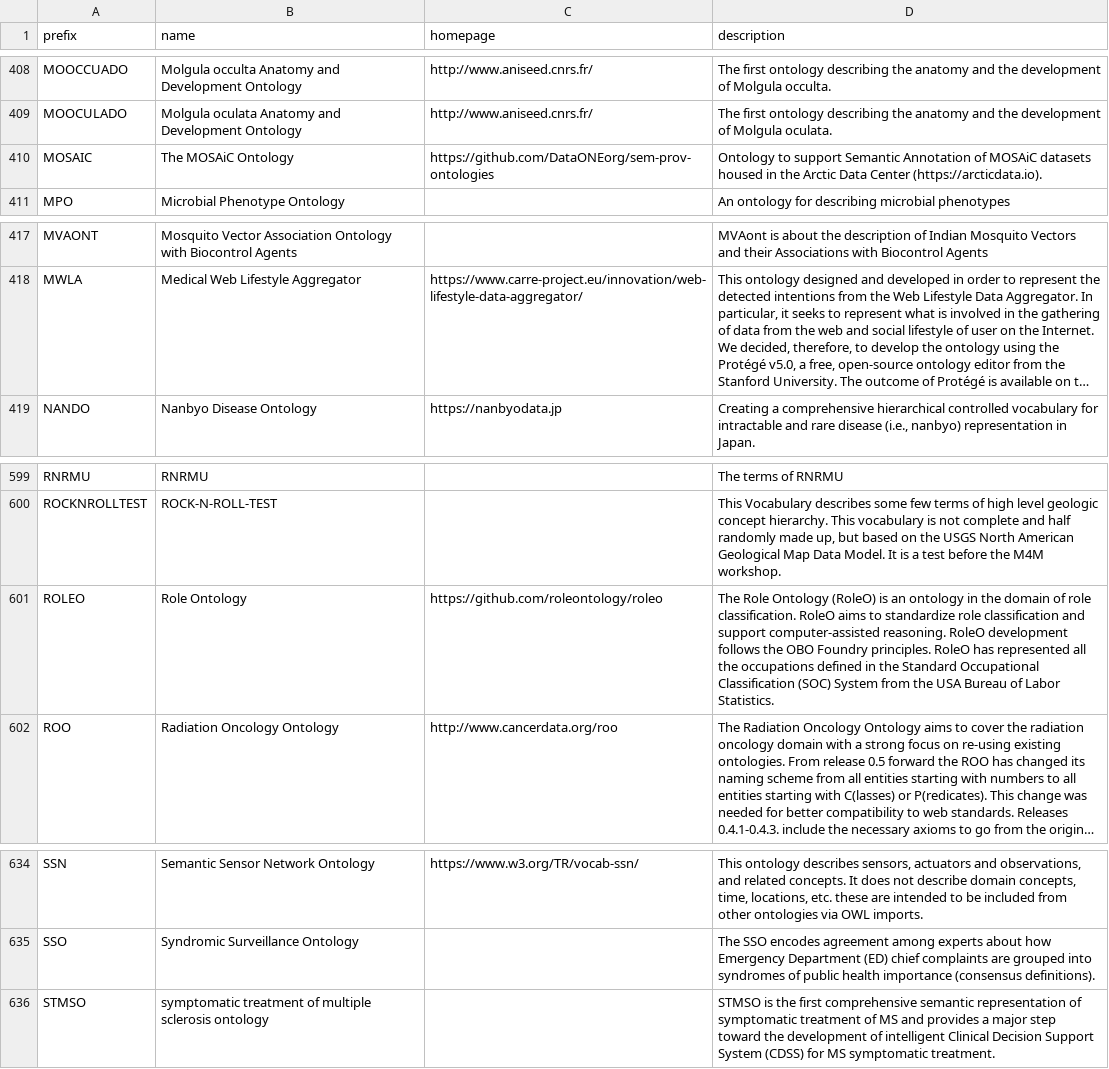
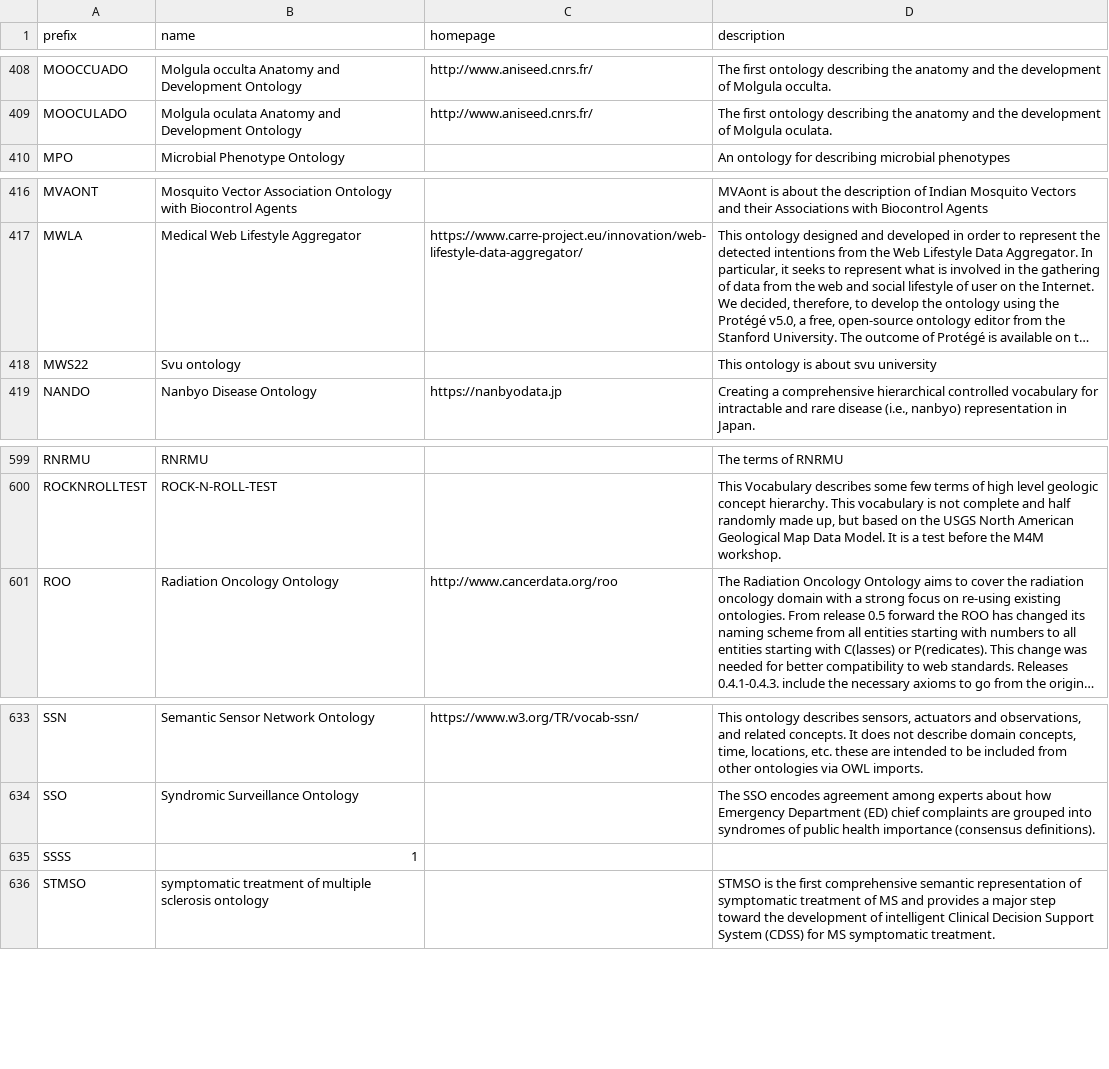
Before and after one commit to biopragmatics/bioregistry, a TSV file: src/bioregistry/data/external/bioportal/curation.tsv, drawn as a sheet; only a part is shown, gaps mark what is left out; long unchanged cells end in …; removed rows and columns are numbered as before the commit, all else as after; the diff names each change by its address in the sheet, - before the commit and + after, or states it on an @@ line.

```diff
--- a/src/bioregistry/data/external/bioportal/curation.tsv
+++ b/src/bioregistry/data/external/bioportal/curation.tsv
-row 410: MOSAIC | The MOSAiC Ontology | https://github.com/DataONEorg/sem-prov-ontologies | Ontology to support Semantic Annotation of MOSAiC datasets housed in the Arctic Data Center (https://arcticdata.io).
+row 418: MWS22 | Svu ontology |  | This ontology is about svu university
-row 601: ROLEO | Role Ontology | https://github.com/roleontology/roleo | The Role Ontology (RoleO) is an ontology in the domain of role classification. RoleO aims to standardize role classification and support computer-assisted reasoning. RoleO development follows the OBO Foundry principles. RoleO has represented all the occupations defined in the Standard Occupational Classification (SOC) System from the USA Bureau of Labor Statistics.
+row 635: SSSS | 1
```
Also changed, not shown: exports/registry/publications.tsv, src/bioregistry/data/external/aberowl/curation.tsv, 37 other files.
